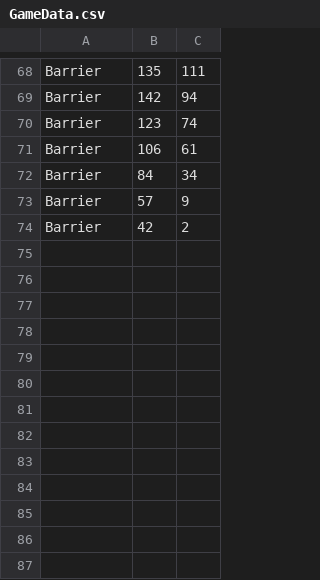
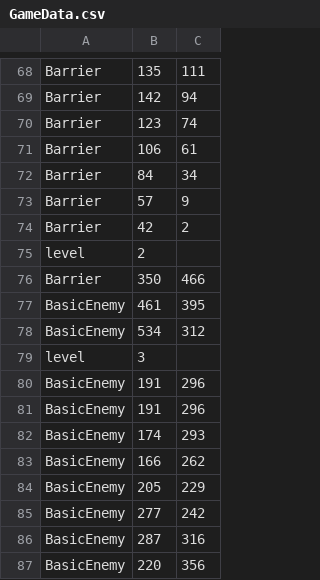
Before and after one commit to Tobiasc14/JavaGameWithNeuralNet, a CSV file: Game Neural Network/GameData.csv, drawn as a sheet; only a part is shown, gaps mark what is left out.

Commit message:
Can now select which level loads within handler class

```diff
--- a/Game Neural Network/GameData.csv
+++ b/Game Neural Network/GameData.csv
@@ -74 +74,14 @@ Barrier,57,9
 Barrier,42,2
+level,2
+Barrier,350,466
+BasicEnemy,461,395
+BasicEnemy,534,312
+level,3
+BasicEnemy,191,296
+BasicEnemy,191,296
+BasicEnemy,174,293
+BasicEnemy,166,262
+BasicEnemy,205,229
+BasicEnemy,277,242
+BasicEnemy,287,316
+BasicEnemy,220,356
```
Also changed, not shown: 2 other files.
